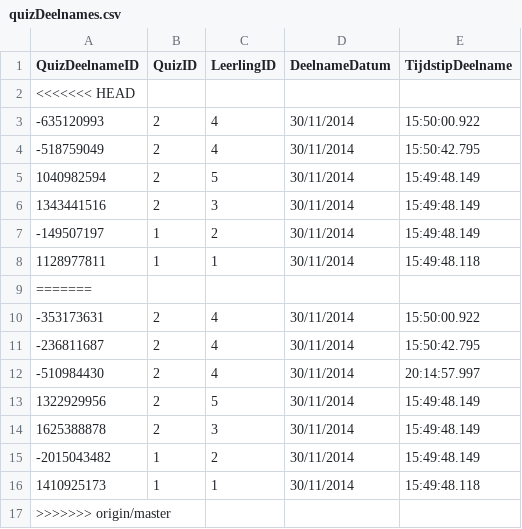
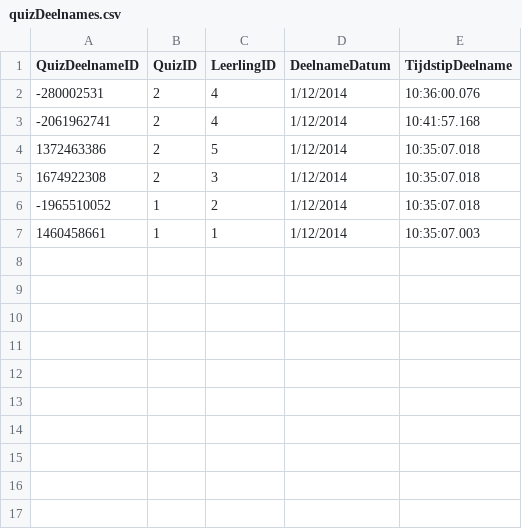
Before and after one commit to Xehinz/QuizApplication, a CSV file: resources/quizDeelnames.csv, drawn as a sheet.

Commit message:
opslaan data...

```diff
--- a/resources/quizDeelnames.csv
+++ b/resources/quizDeelnames.csv
@@ -1,17 +1,7 @@
 QuizDeelnameID	QuizID	LeerlingID	DeelnameDatum	TijdstipDeelname
-<<<<<<< HEAD
--635120993	2	4	30/11/2014	15:50:00.922
--518759049	2	4	30/11/2014	15:50:42.795
-1040982594	2	5	30/11/2014	15:49:48.149
-1343441516	2	3	30/11/2014	15:49:48.149
--149507197	1	2	30/11/2014	15:49:48.149
-1128977811	1	1	30/11/2014	15:49:48.118
-=======
--353173631	2	4	30/11/2014	15:50:00.922
--236811687	2	4	30/11/2014	15:50:42.795
--510984430	2	4	30/11/2014	20:14:57.997
-1322929956	2	5	30/11/2014	15:49:48.149
-1625388878	2	3	30/11/2014	15:49:48.149
--2015043482	1	2	30/11/2014	15:49:48.149
-1410925173	1	1	30/11/2014	15:49:48.118
->>>>>>> origin/master
+-280002531	2	4	1/12/2014	10:36:00.076
+-2061962741	2	4	1/12/2014	10:41:57.168
+1372463386	2	5	1/12/2014	10:35:07.018
+1674922308	2	3	1/12/2014	10:35:07.018
+-1965510052	1	2	1/12/2014	10:35:07.018
+1460458661	1	1	1/12/2014	10:35:07.003
```
Also changed, not shown: resources/klassiekeOpdrachten.csv, resources/opsommingOpdrachten.csv, 6 other files.
